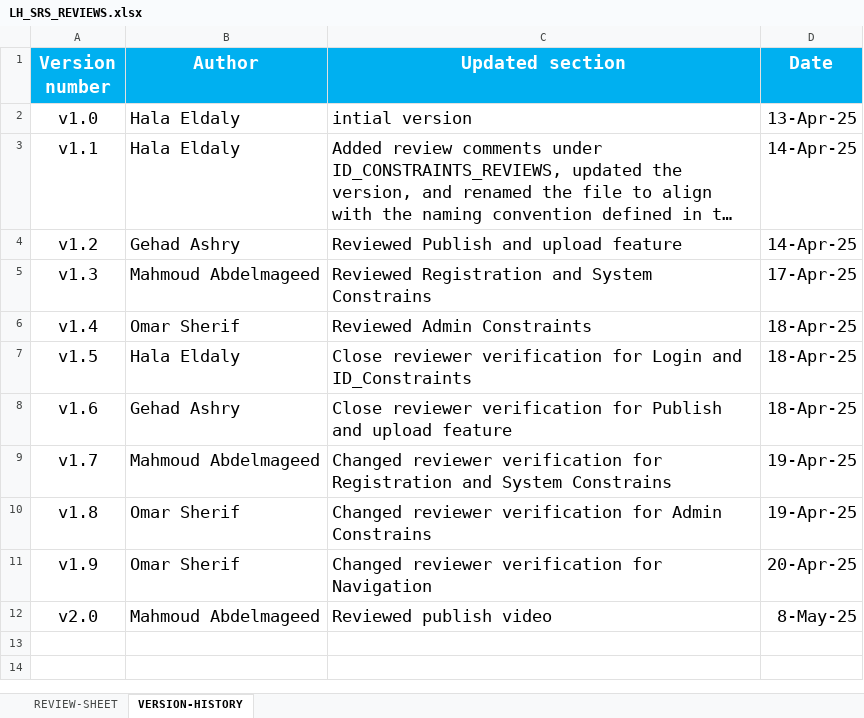
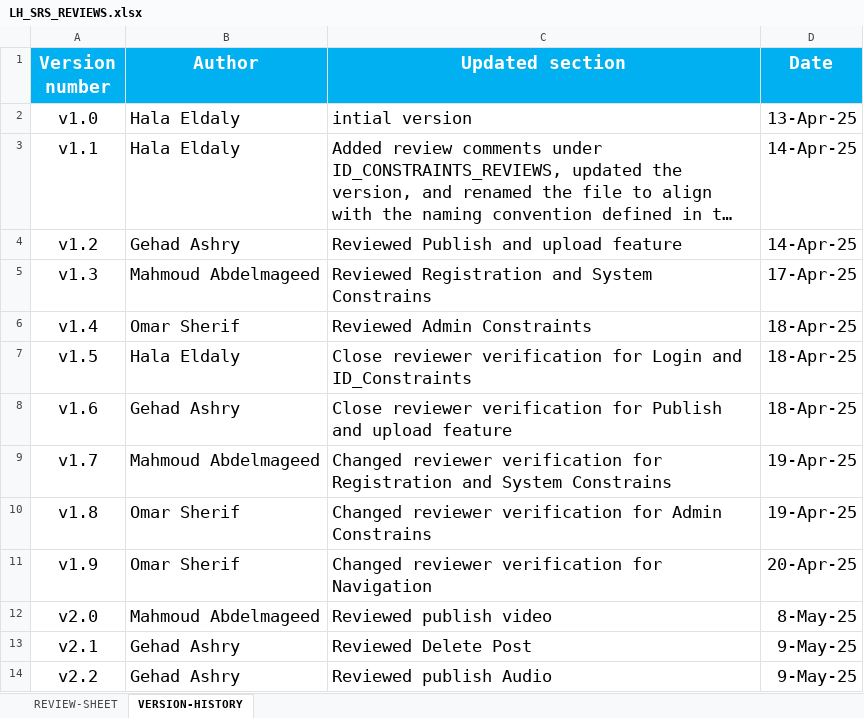
Before and after one commit to EmanAbusalim/Group-3-Learning-hub, an Excel workbook: LH_REVIEWS/LH_SRS_REVIEWS.xlsx, sheet VERSION-HISTORY, drawn as a sheet; long unchanged cells end in …; values as stored, in another font and other column widths than the file's, no borders; the diff names each change by its address in the sheet, - before the commit and + after, or states it on an @@ line.

Commit message:
v2.1 Reviewed Delete Post and Publish Audio features

```diff
--- a/LH_REVIEWS/LH_SRS_REVIEWS.xlsx (sheet VERSION-HISTORY)
+++ b/LH_REVIEWS/LH_SRS_REVIEWS.xlsx (sheet VERSION-HISTORY)
+row 13: v2.1 | Gehad Ashry | Reviewed Delete Post | 9-May-25
+row 14: v2.2 | Gehad Ashry | Reviewed publish Audio | 9-May-25
```
Also changed, not shown: sheet REVIEW-SHEET.
